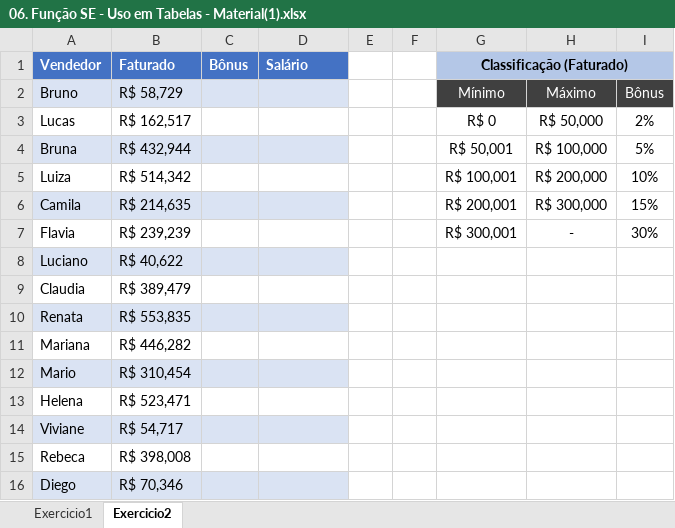
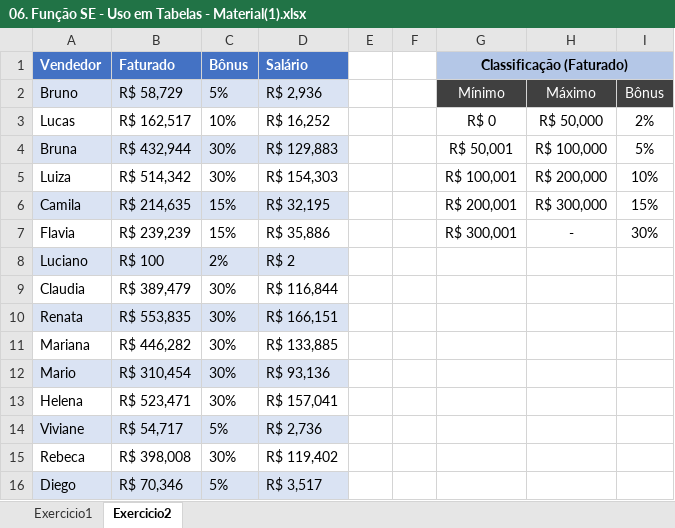
Before and after one commit to filipeAugusto99/Excel, an Excel workbook: 5-FuncoesMercadoTrabalho/06. Função SE - Uso em Tabelas - Material(1).xlsx, sheet Exercicio2, drawn as a sheet; values as stored, in another font and other column widths than the file's, no borders; table styles not drawn; the diff names each change by its address in the sheet, - before the commit and + after, or states it on an @@ line.

Commit message:
exercicio1 e exercicio2 - FUNCAO SE COMPOSTO

```diff
--- a/5-FuncoesMercadoTrabalho/06. Função SE - Uso em Tabelas - Material(1).xlsx (sheet Exercicio2)
+++ b/5-FuncoesMercadoTrabalho/06. Função SE - Uso em Tabelas - Material(1).xlsx (sheet Exercicio2)
-C2 (Bônus): (empty)
+C2 (Bônus): 5%
-D2 (Salário): (empty)
+D2 (Salário): R$ 2,936
-C3 (Bônus): (empty)
+C3 (Bônus): 10%
-D3 (Salário): (empty)
+D3 (Salário): R$ 16,252
-C4:C5 (Bônus): (empty)
+C4:C5 (Bônus): 30%
-D4 (Salário): (empty)
+D4 (Salário): R$ 129,883
-D5 (Salário): (empty)
+D5 (Salário): R$ 154,303
-C6:C7 (Bônus): (empty)
+C6:C7 (Bônus): 15%
-D6 (Salário): (empty)
+D6 (Salário): R$ 32,195
-D7 (Salário): (empty)
+D7 (Salário): R$ 35,886
-B8 (Faturado): R$ 40,622
+B8 (Faturado): R$ 100
-C8 (Bônus): (empty)
+C8 (Bônus): 2%
-D8 (Salário): (empty)
+D8 (Salário): R$ 2
-C9:C13 (Bônus): (empty)
+C9:C13 (Bônus): 30%
-D9 (Salário): (empty)
+D9 (Salário): R$ 116,844
-D10 (Salário): (empty)
+D10 (Salário): R$ 166,151
-D11 (Salário): (empty)
+D11 (Salário): R$ 133,885
-D12 (Salário): (empty)
+D12 (Salário): R$ 93,136
-D13 (Salário): (empty)
+D13 (Salário): R$ 157,041
-C14 (Bônus): (empty)
+C14 (Bônus): 5%
-D14 (Salário): (empty)
+D14 (Salário): R$ 2,736
-C15 (Bônus): (empty)
+C15 (Bônus): 30%
-D15 (Salário): (empty)
+D15 (Salário): R$ 119,402
-C16 (Bônus): (empty)
+C16 (Bônus): 5%
-D16 (Salário): (empty)
+D16 (Salário): R$ 3,517
```
Also changed, not shown: sheet Exercicio1, 1 other file.
